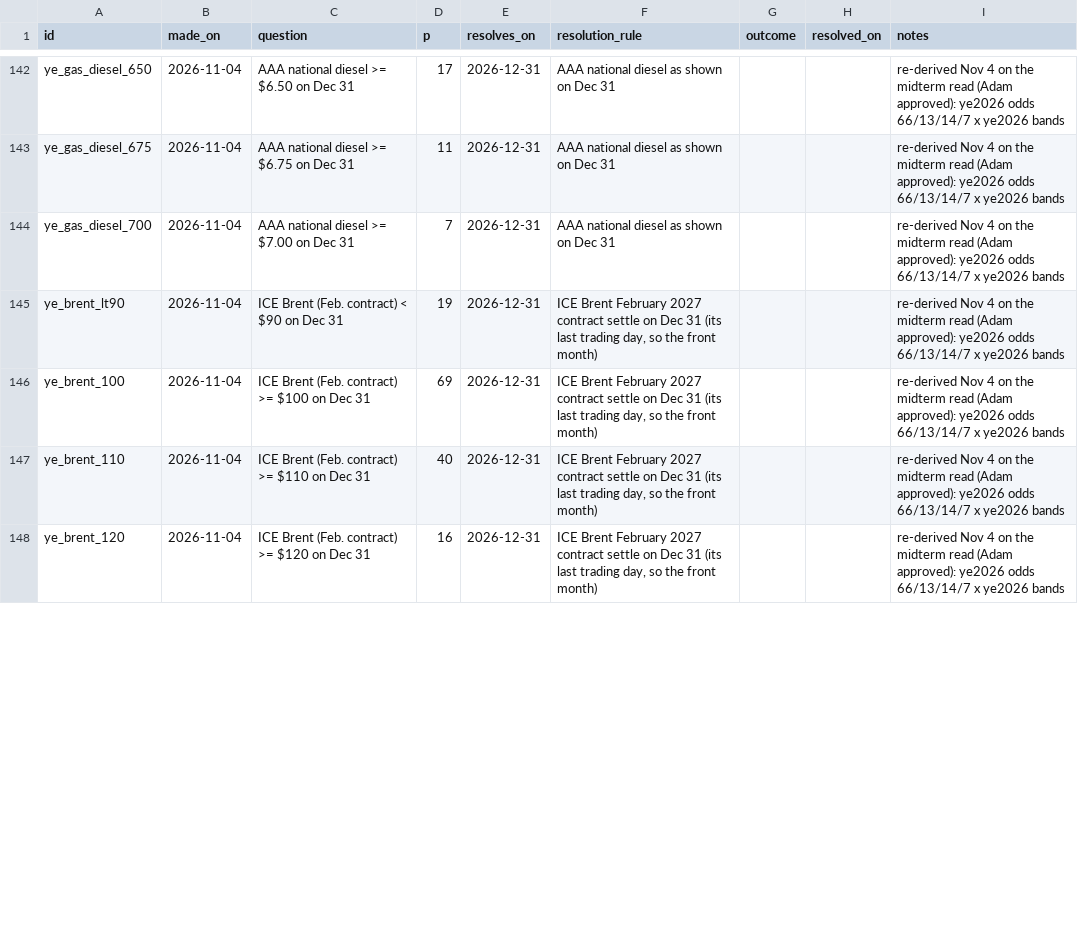
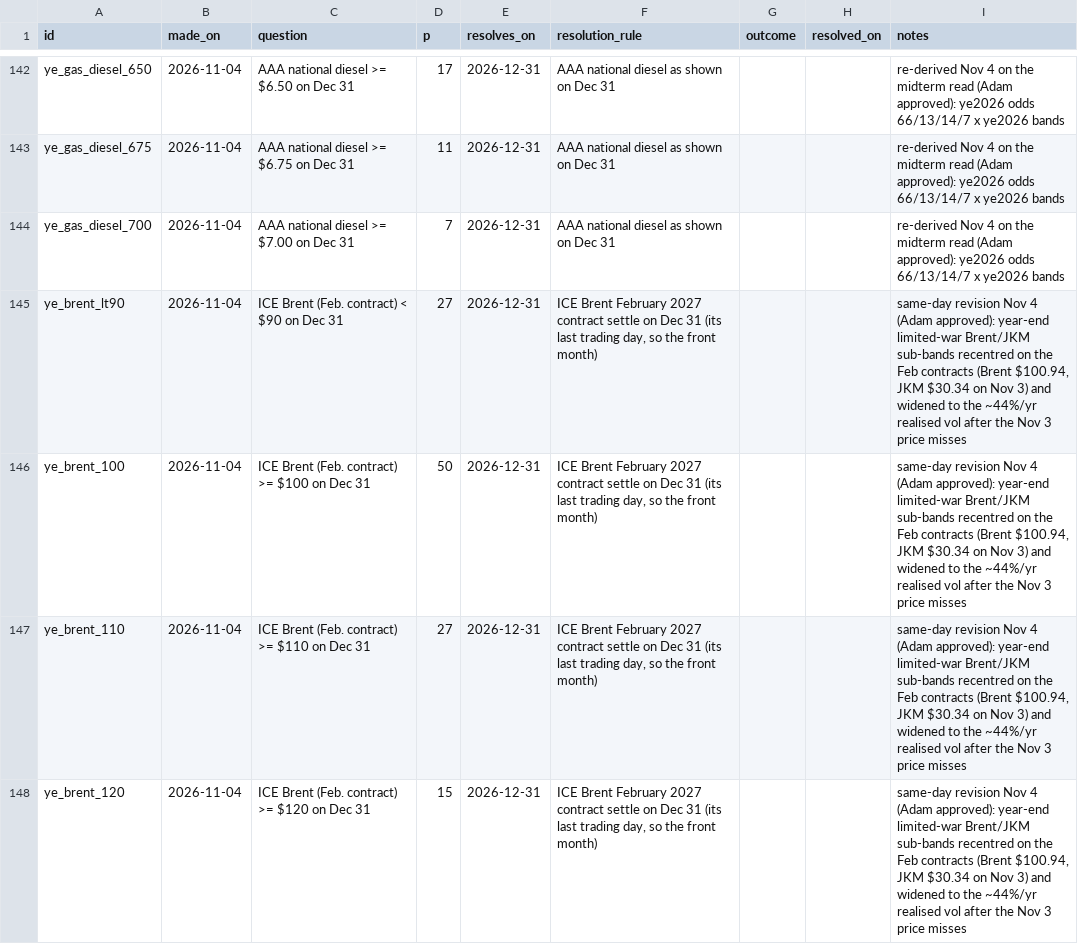
Before and after one commit to abrandt1897/GeoBrief, a CSV file: data/forecasts.csv, drawn as a sheet; only a part is shown, gaps mark what is left out; the diff covers the shown part only.

```diff
--- a/data/forecasts.csv
+++ b/data/forecasts.csv
@@ -144,5 +144,5 @@ ye_gas_diesel_675,2026-11-04,AAA national diesel >= $6.75 on Dec 31,11,2026-12-3
 ye_gas_diesel_700,2026-11-04,AAA national diesel >= $7.00 on Dec 31,7,2026-12-31,AAA national diesel as shown on Dec 31,,,re-derived Nov 4 on the midterm read (Adam approved): ye2026 odds 66/13/14/7 x ye2026 bands
-ye_brent_lt90,2026-11-04,ICE Brent (Feb. contract) < $90 on Dec 31,19,2026-12-31,"ICE Brent February 2027 contract settle on Dec 31 (its last trading day, so the front month)",,,re-derived Nov 4 on the midterm read (Adam approved): ye2026 odds 66/13/14/7 x ye2026 bands
-ye_brent_100,2026-11-04,ICE Brent (Feb. contract) >= $100 on Dec 31,69,2026-12-31,"ICE Brent February 2027 contract settle on Dec 31 (its last trading day, so the front month)",,,re-derived Nov 4 on the midterm read (Adam approved): ye2026 odds 66/13/14/7 x ye2026 bands
-ye_brent_110,2026-11-04,ICE Brent (Feb. contract) >= $110 on Dec 31,40,2026-12-31,"ICE Brent February 2027 contract settle on Dec 31 (its last trading day, so the front month)",,,re-derived Nov 4 on the midterm read (Adam approved): ye2026 odds 66/13/14/7 x ye2026 bands
-ye_brent_120,2026-11-04,ICE Brent (Feb. contract) >= $120 on Dec 31,16,2026-12-31,"ICE Brent February 2027 contract settle on Dec 31 (its last trading day, so the front month)",,,re-derived Nov 4 on the midterm read (Adam approved): ye2026 odds 66/13/14/7 x ye2026 bands
+ye_brent_lt90,2026-11-04,ICE Brent (Feb. contract) < $90 on Dec 31,27,2026-12-31,"ICE Brent February 2027 contract settle on Dec 31 (its last trading day, so the front month)",,,"same-day revision Nov 4 (Adam approved): year-end limited-war Brent/JKM sub-bands recentred on the Feb contracts (Brent $100.94, JKM $30.34 on Nov 3) and widened to the ~44%/yr realised vol after the Nov 3 price misses"
+ye_brent_100,2026-11-04,ICE Brent (Feb. contract) >= $100 on Dec 31,50,2026-12-31,"ICE Brent February 2027 contract settle on Dec 31 (its last trading day, so the front month)",,,"same-day revision Nov 4 (Adam approved): year-end limited-war Brent/JKM sub-bands recentred on the Feb contracts (Brent $100.94, JKM $30.34 on Nov 3) and widened to the ~44%/yr realised vol after the Nov 3 price misses"
+ye_brent_110,2026-11-04,ICE Brent (Feb. contract) >= $110 on Dec 31,27,2026-12-31,"ICE Brent February 2027 contract settle on Dec 31 (its last trading day, so the front month)",,,"same-day revision Nov 4 (Adam approved): year-end limited-war Brent/JKM sub-bands recentred on the Feb contracts (Brent $100.94, JKM $30.34 on Nov 3) and widened to the ~44%/yr realised vol after the Nov 3 price misses"
+ye_brent_120,2026-11-04,ICE Brent (Feb. contract) >= $120 on Dec 31,15,2026-12-31,"ICE Brent February 2027 contract settle on Dec 31 (its last trading day, so the front month)",,,"same-day revision Nov 4 (Adam approved): year-end limited-war Brent/JKM sub-bands recentred on the Feb contracts (Brent $100.94, JKM $30.34 on Nov 3) and widened to the ~44%/yr realised vol after the Nov 3 price misses"
```
Also changed, not shown: 6 edited cells elsewhere in this file, data/scenarios.csv, 3 other files.
